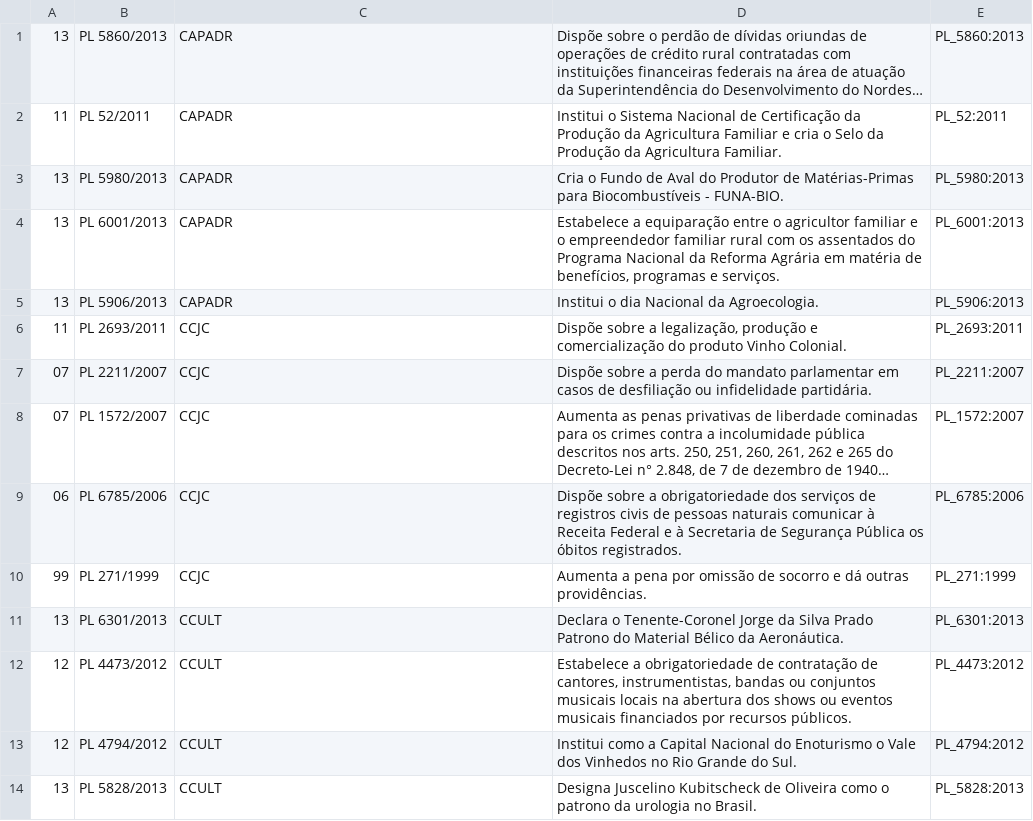
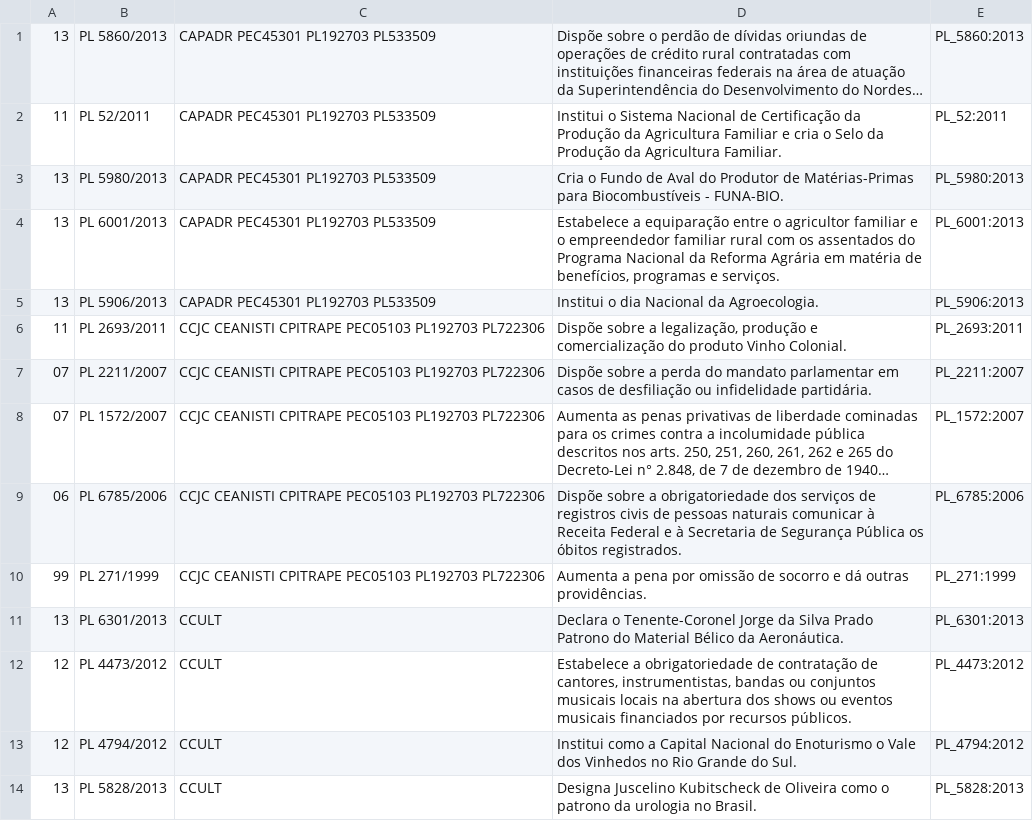
Before and after one commit to lucianosb/Deliberatorio, a CSV file: prop.csv, drawn as a sheet; only a part is shown; long unchanged cells end in …; the diff covers the shown part only; the diff names each change by its address in the sheet, - before the commit and + after, or states it on an @@ line.

Commit message:
Updata data

```diff
--- a/prop.csv
+++ b/prop.csv
-C1:C5: CAPADR
+C1:C5: CAPADR PEC45301 PL192703 PL533509
-C6:C10: CCJC
+C6:C10: CCJC CEANISTI CPITRAPE PEC05103 PL192703 PL722306
```
Also changed, not shown: 17 edited cells elsewhere in this file, 2 other files.
